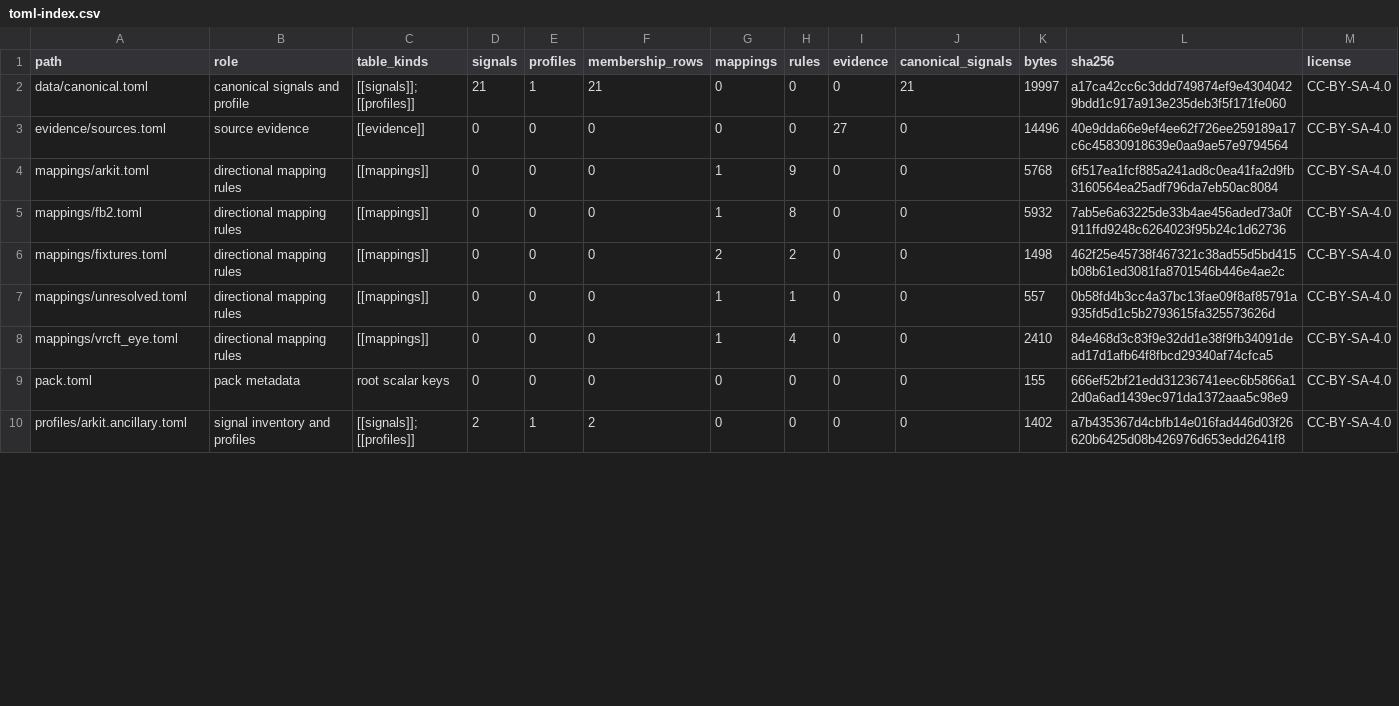
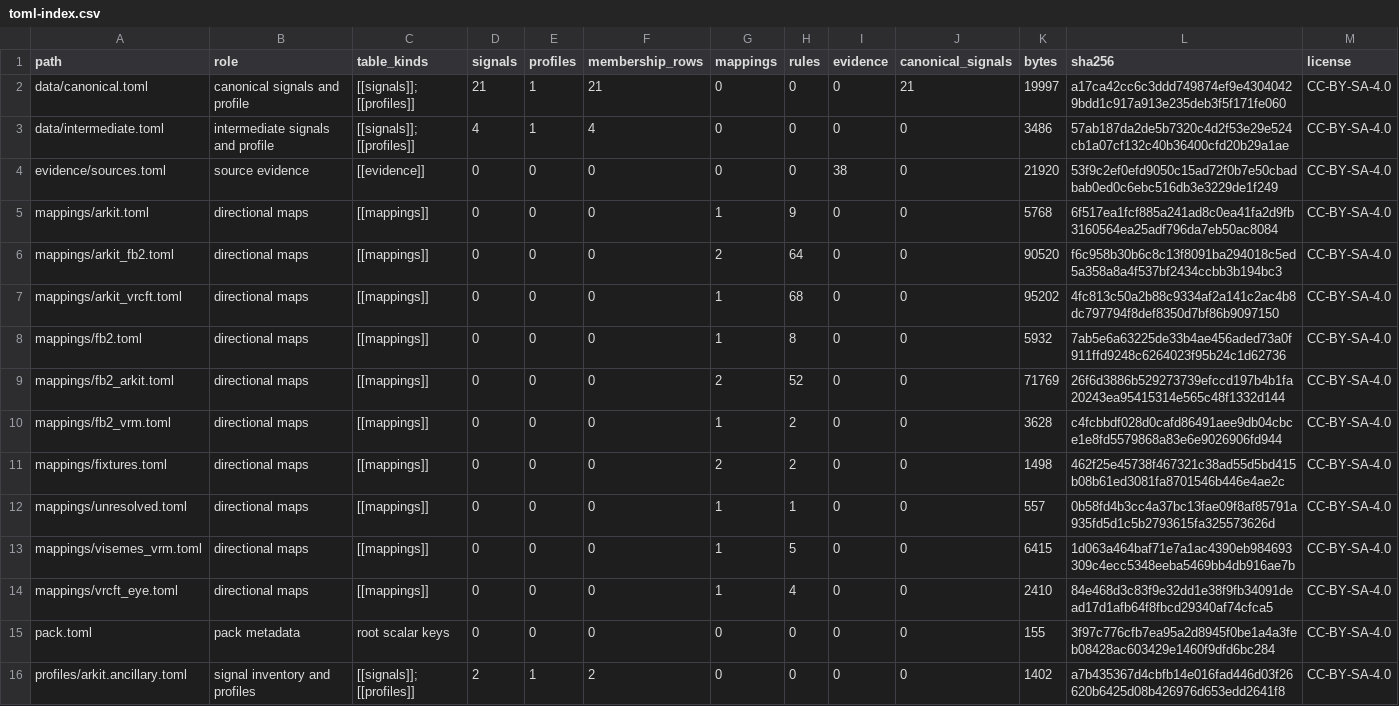
Before and after one commit to MetaverseStandards/RCEF, a CSV file: docs/toml-index.csv, drawn as a sheet; only a part is shown; the diff covers the shown part only.

Commit message:
Regenerate docs/toml-index.csv from the 34 TOML files in the tree
One row per authoring file, same columns as before. Adds data/intermediate.toml,
mappings/arkit_fb2.toml, arkit_vrcft.toml, fb2_arkit.toml, fb2_vrm.toml,
visemes_vrm.toml and profiles/mediapipe.score.toml, and updates counts,
sizes and hashes. The mapping-file role is now "directional maps".

```diff
--- a/docs/toml-index.csv
+++ b/docs/toml-index.csv
@@ -2,9 +2,15 @@ path,role,table_kinds,signals,profiles,membership_rows,mappings,rules,evidence,c
 data/canonical.toml,canonical signals and profile,[[signals]]; [[profiles]],21,1,21,0,0,0,21,19997,a17ca42cc6c3ddd749874ef9e43040429bdd1c917a913e235deb3f5f171fe060,CC-BY-SA-4.0
-evidence/sources.toml,source evidence,[[evidence]],0,0,0,0,0,27,0,14496,40e9dda66e9ef4ee62f726ee259189a17c6c45830918639e0aa9ae57e9794564,CC-BY-SA-4.0
-mappings/arkit.toml,directional mapping rules,[[mappings]],0,0,0,1,9,0,0,5768,6f517ea1fcf885a241ad8c0ea41fa2d9fb3160564ea25adf796da7eb50ac8084,CC-BY-SA-4.0
-mappings/fb2.toml,directional mapping rules,[[mappings]],0,0,0,1,8,0,0,5932,7ab5e6a63225de33b4ae456aded73a0f911ffd9248c6264023f95b24c1d62736,CC-BY-SA-4.0
-mappings/fixtures.toml,directional mapping rules,[[mappings]],0,0,0,2,2,0,0,1498,462f25e45738f467321c38ad55d5bd415b08b61ed3081fa8701546b446e4ae2c,CC-BY-SA-4.0
-mappings/unresolved.toml,directional mapping rules,[[mappings]],0,0,0,1,1,0,0,557,0b58fd4b3cc4a37bc13fae09f8af85791a935fd5d1c5b2793615fa325573626d,CC-BY-SA-4.0
-mappings/vrcft_eye.toml,directional mapping rules,[[mappings]],0,0,0,1,4,0,0,2410,84e468d3c83f9e32dd1e38f9fb34091dead17d1afb64f8fbcd29340af74cfca5,CC-BY-SA-4.0
-pack.toml,pack metadata,root scalar keys,0,0,0,0,0,0,0,155,666ef52bf21edd31236741eec6b5866a12d0a6ad1439ec971da1372aaa5c98e9,CC-BY-SA-4.0
+data/intermediate.toml,intermediate signals and profile,[[signals]]; [[profiles]],4,1,4,0,0,0,0,3486,57ab187da2de5b7320c4d2f53e29e524cb1a07cf132c40b36400cfd20b29a1ae,CC-BY-SA-4.0
+evidence/sources.toml,source evidence,[[evidence]],0,0,0,0,0,38,0,21920,53f9c2ef0efd9050c15ad72f0b7e50cbadbab0ed0c6ebc516db3e3229de1f249,CC-BY-SA-4.0
+mappings/arkit.toml,directional maps,[[mappings]],0,0,0,1,9,0,0,5768,6f517ea1fcf885a241ad8c0ea41fa2d9fb3160564ea25adf796da7eb50ac8084,CC-BY-SA-4.0
+mappings/arkit_fb2.toml,directional maps,[[mappings]],0,0,0,2,64,0,0,90520,f6c958b30b6c8c13f8091ba294018c5ed5a358a8a4f537bf2434ccbb3b194bc3,CC-BY-SA-4.0
+mappings/arkit_vrcft.toml,directional maps,[[mappings]],0,0,0,1,68,0,0,95202,4fc813c50a2b88c9334af2a141c2ac4b8dc797794f8def8350d7bf86b9097150,CC-BY-SA-4.0
+mappings/fb2.toml,directional maps,[[mappings]],0,0,0,1,8,0,0,5932,7ab5e6a63225de33b4ae456aded73a0f911ffd9248c6264023f95b24c1d62736,CC-BY-SA-4.0
+mappings/fb2_arkit.toml,directional maps,[[mappings]],0,0,0,2,52,0,0,71769,26f6d3886b529273739efccd197b4b1fa20243ea95415314e565c48f1332d144,CC-BY-SA-4.0
+mappings/fb2_vrm.toml,directional maps,[[mappings]],0,0,0,1,2,0,0,3628,c4fcbbdf028d0cafd86491aee9db04cbce1e8fd5579868a83e6e9026906fd944,CC-BY-SA-4.0
+mappings/fixtures.toml,directional maps,[[mappings]],0,0,0,2,2,0,0,1498,462f25e45738f467321c38ad55d5bd415b08b61ed3081fa8701546b446e4ae2c,CC-BY-SA-4.0
+mappings/unresolved.toml,directional maps,[[mappings]],0,0,0,1,1,0,0,557,0b58fd4b3cc4a37bc13fae09f8af85791a935fd5d1c5b2793615fa325573626d,CC-BY-SA-4.0
+mappings/visemes_vrm.toml,directional maps,[[mappings]],0,0,0,1,5,0,0,6415,1d063a464baf71e7a1ac4390eb984693309c4ecc5348eeba5469bb4db916ae7b,CC-BY-SA-4.0
+mappings/vrcft_eye.toml,directional maps,[[mappings]],0,0,0,1,4,0,0,2410,84e468d3c83f9e32dd1e38f9fb34091dead17d1afb64f8fbcd29340af74cfca5,CC-BY-SA-4.0
+pack.toml,pack metadata,root scalar keys,0,0,0,0,0,0,0,155,3f97c776cfb7ea95a2d8945f0be1a4a3feb08428ac603429e1460f9dfd6bc284,CC-BY-SA-4.0
 profiles/arkit.ancillary.toml,signal inventory and profiles,[[signals]]; [[profiles]],2,1,2,0,0,0,0,1402,a7b435367d4cbfb14e016fad446d03f26620b6425d08b426976d653edd2641f8,CC-BY-SA-4.0
```
Also changed, not shown: 1 added row and 10 edited cells elsewhere in this file.
